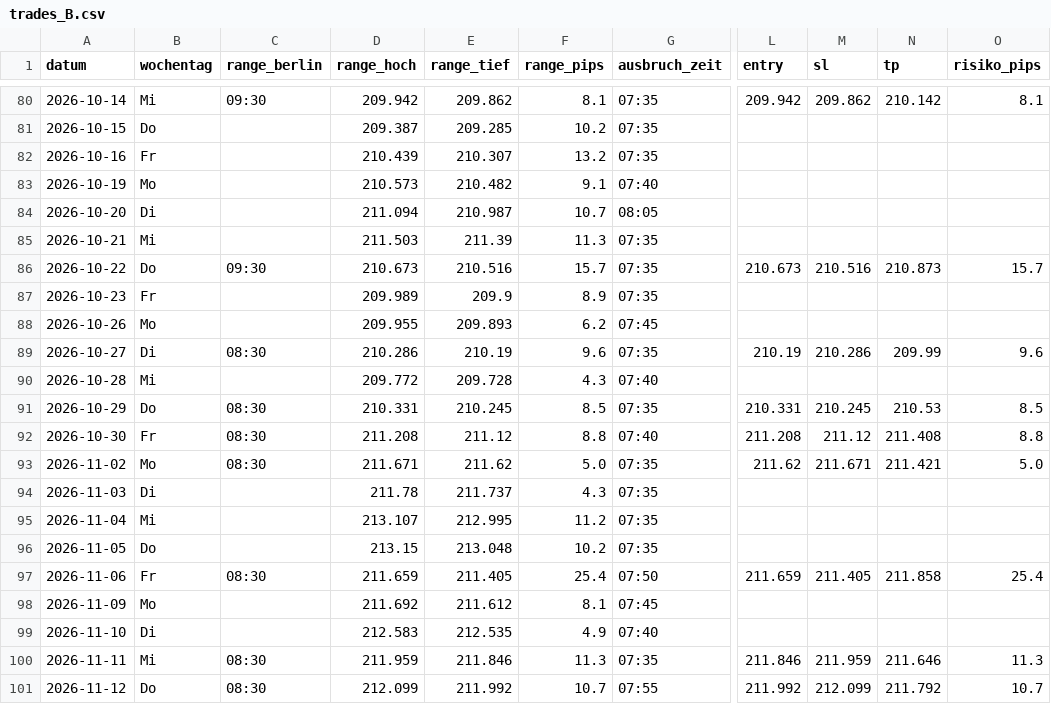
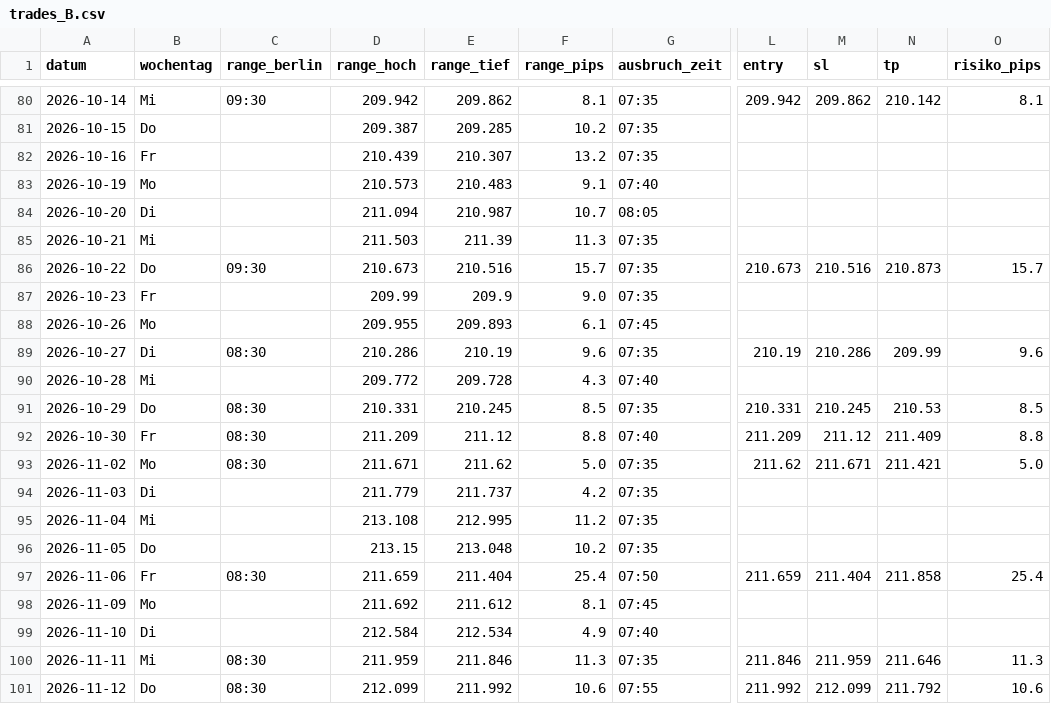
Before and after one commit to hisnameisfatih-droid/fx-server, a CSV file: ergebnisse/trades_B.csv, drawn as a sheet; only a part is shown, gaps mark what is left out; the diff covers the shown part only; the diff names each change by its address in the sheet, - before the commit and + after, or states it on an @@ line.

```diff
--- a/ergebnisse/trades_B.csv
+++ b/ergebnisse/trades_B.csv
-E83 (range_tief): 210.482
+E83 (range_tief): 210.483
-D87 (range_hoch): 209.989
+D87 (range_hoch): 209.99
-F87 (range_pips): 8.9
+F87 (range_pips): 9.0
-F88 (range_pips): 6.2
+F88 (range_pips): 6.1
-D92 (range_hoch): 211.208
+D92 (range_hoch): 211.209
-L92 (entry): 211.208
+L92 (entry): 211.209
-N92 (tp): 211.408
+N92 (tp): 211.409
-D94 (range_hoch): 211.78
+D94 (range_hoch): 211.779
-F94 (range_pips): 4.3
+F94 (range_pips): 4.2
-D95 (range_hoch): 213.107
+D95 (range_hoch): 213.108
-E97 (range_tief): 211.405
+E97 (range_tief): 211.404
-M97 (sl): 211.405
+M97 (sl): 211.404
-D99 (range_hoch): 212.583
+D99 (range_hoch): 212.584
-E99 (range_tief): 212.535
+E99 (range_tief): 212.534
-F101 (range_pips): 10.7
+F101 (range_pips): 10.6
-O101 (risiko_pips): 10.7
+O101 (risiko_pips): 10.6
```
Also changed, not shown: 57 edited cells elsewhere in this file, ergebnisse/trades_A.csv, ergebnisse/trades_C.csv, 5 other files.
